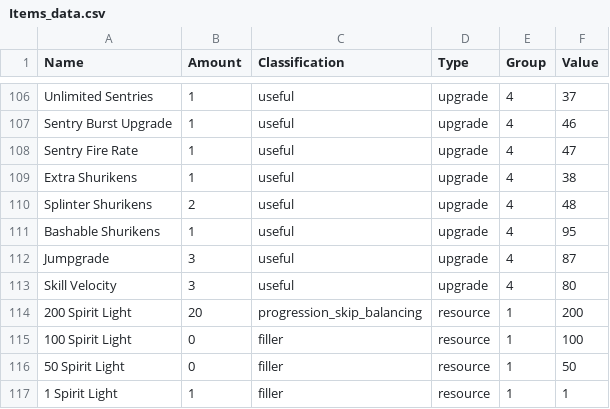
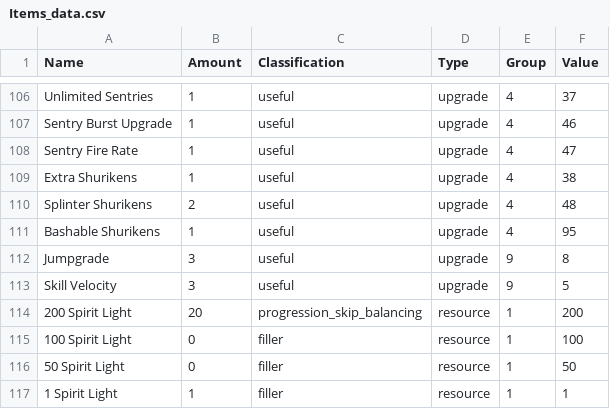
Before and after one commit to Satisha10/APworld_wotw_extractors, a CSV file: Extractors/Items_data.csv, drawn as a sheet; only a part is shown, gaps mark what is left out.

```diff
--- a/Extractors/Items_data.csv
+++ b/Extractors/Items_data.csv
@@ -111,4 +111,4 @@ Splinter Shurikens,2,useful,upgrade,4,48
 Bashable Shurikens,1,useful,upgrade,4,95
-Jumpgrade,3,useful,upgrade,4,87
-Skill Velocity,3,useful,upgrade,4,80
+Jumpgrade,3,useful,upgrade,9,8
+Skill Velocity,3,useful,upgrade,9,5
 200 Spirit Light,20,progression_skip_balancing,resource,1,200
```
Also changed, not shown: 1 other file.
